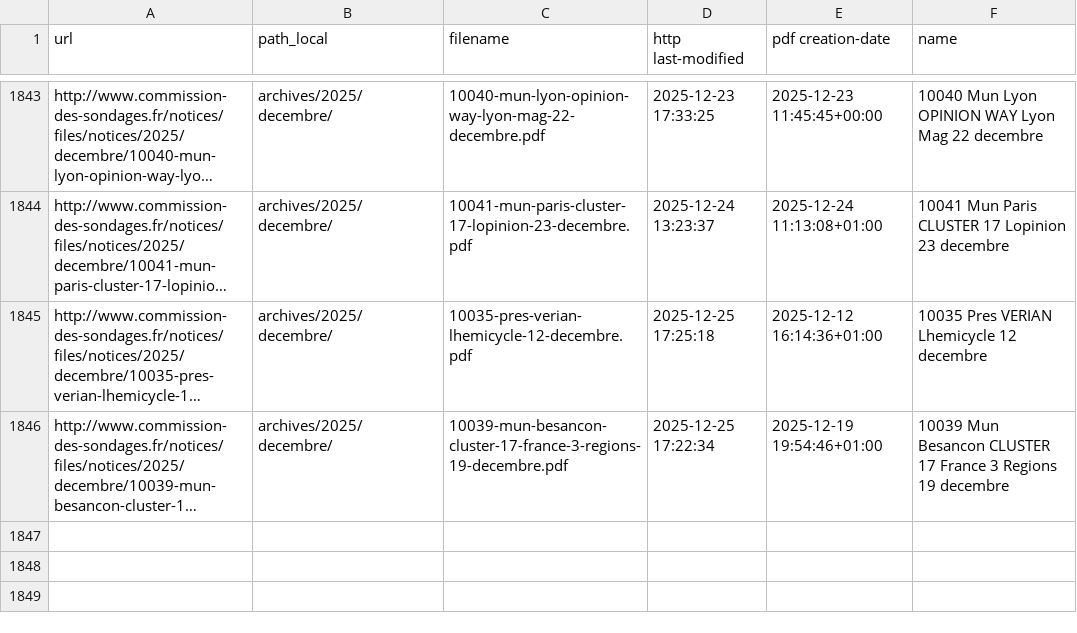
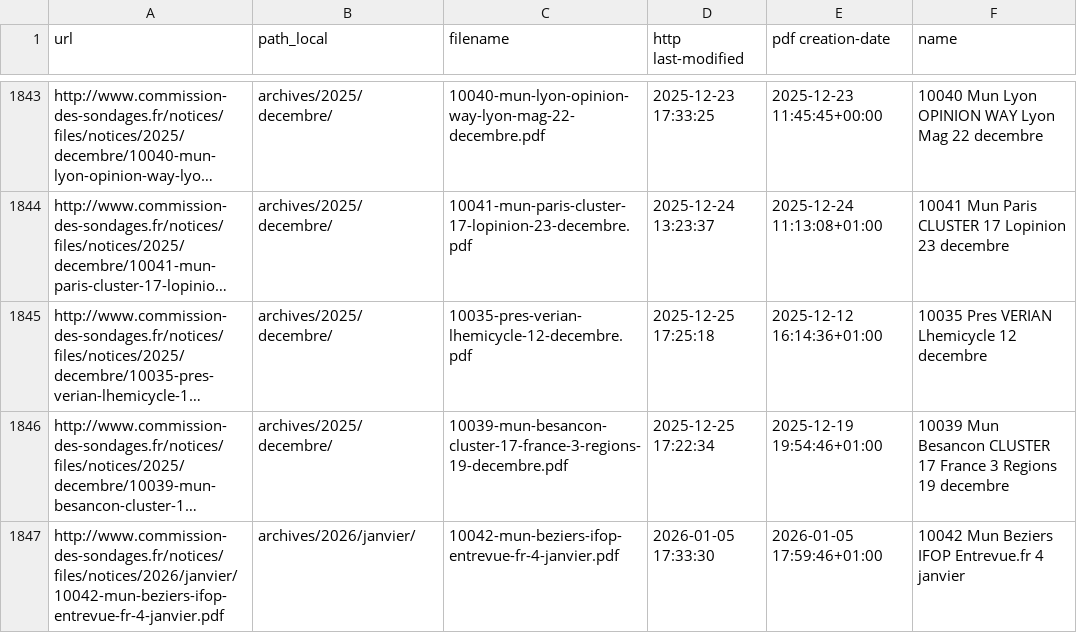
Before and after one commit to nsppolls/sondages-commission-index, a CSV file: files.csv, drawn as a sheet; only a part is shown, gaps mark what is left out; long unchanged cells end in …; the diff names each change by its address in the sheet, - before the commit and + after, or states it on an @@ line.

```diff
--- a/files.csv
+++ b/files.csv
+row 1847: http://www.commission-des-sondages.fr/notices/files/notices/2026/janvier/10042-mun-beziers-ifop-entrevue-fr-4-janvier.pdf | archives/2026/janvier/ | 10042-mun-beziers-ifop-entrevue-fr-4-janvier.pdf | 2026-01-05 17:33:30 | 2026-01-05 17:59:46+01:00 | 10042 Mun Beziers IFOP Entrevue.fr 4 janvier
```
Also changed, not shown: base.csv, 2 other files.
